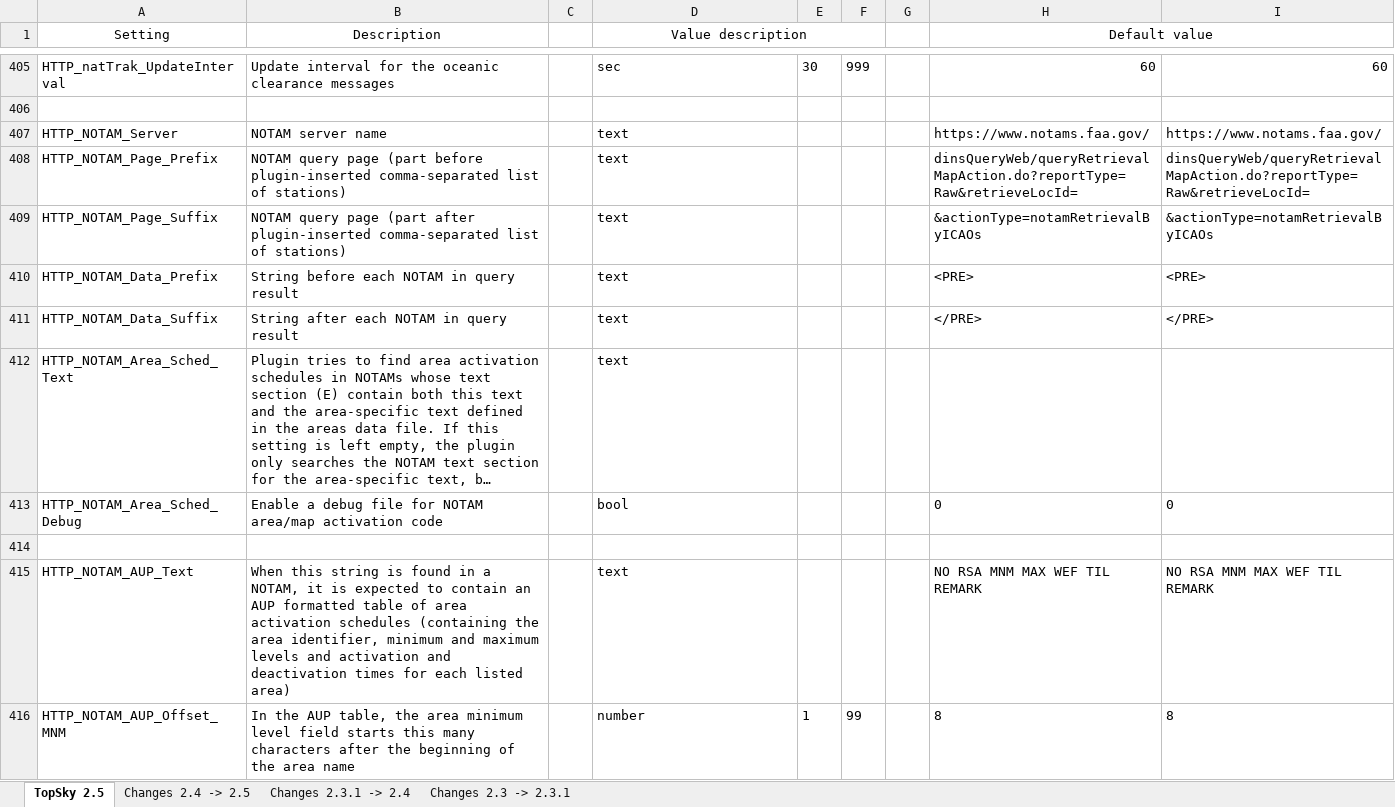
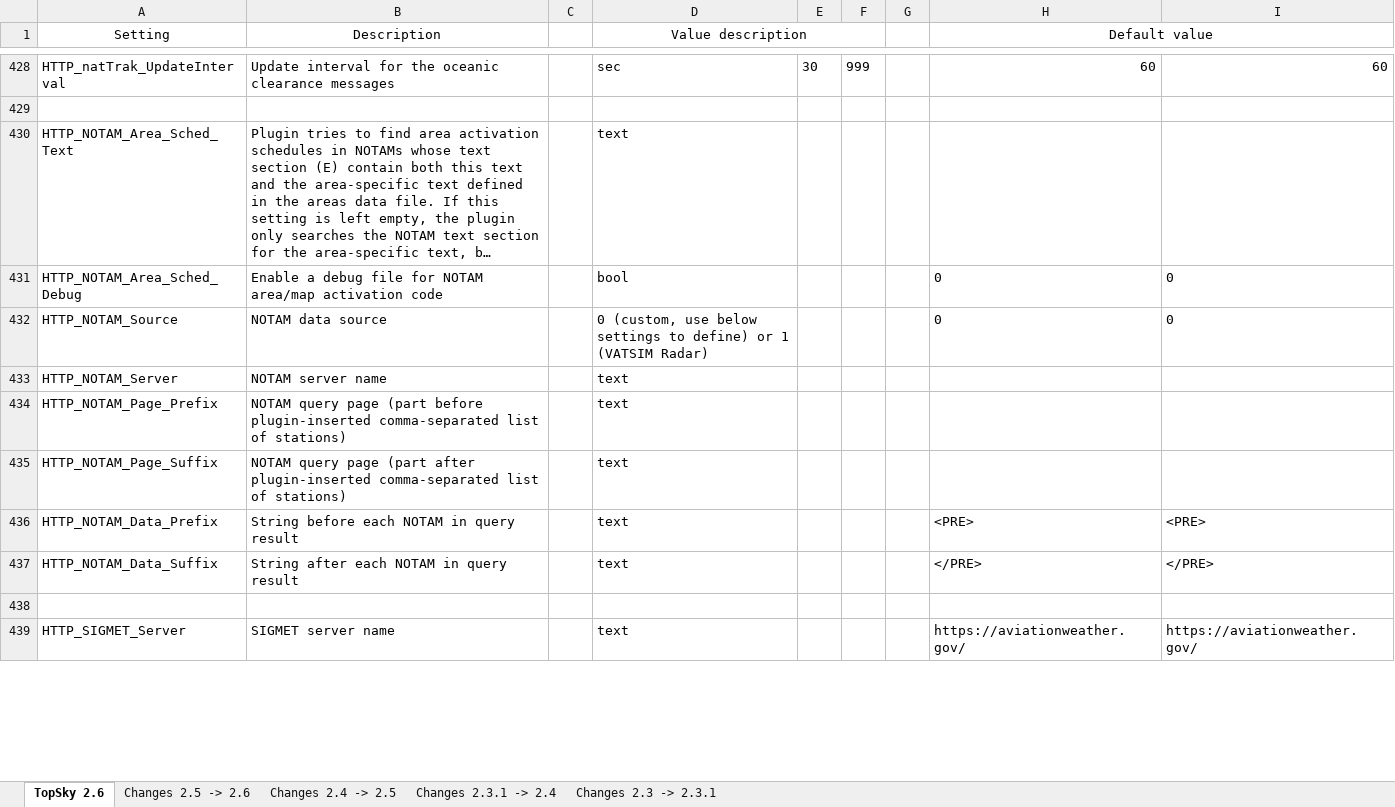
Before and after one commit to ziplock1/TKM-Sector-Package, an Excel workbook: TKM/Plugins/TopSky/Documentation/Developer/TopSky_Developer_Guide_Settings.xlsx, sheet TopSky 2.6, drawn as a sheet; only a part is shown, gaps mark what is left out; the shorter side is filled out with more unchanged rows; long unchanged cells end in …; values as stored, in another font and other column widths than the file's, no borders; conditional formats not drawn; removed rows and columns are numbered as before the commit, all else as after; the diff covers the shown part only; the diff names each change by its address in the sheet, - before the commit and + after, or states it on an @@ line.

```diff
--- a/TKM/Plugins/TopSky/Documentation/Developer/TopSky_Developer_Guide_Settings.xlsx (sheet TopSky 2.6)
+++ b/TKM/Plugins/TopSky/Documentation/Developer/TopSky_Developer_Guide_Settings.xlsx (sheet TopSky 2.6)
-sheet tab: TopSky 2.5
+sheet tab: TopSky 2.6
+sheet tab: Changes 2.5 -> 2.6
@@ row 412 moved to row 430: HTTP_NOTAM_Area_Sched_Text @@
@@ row 413 moved to row 431: HTTP_NOTAM_Area_Sched_Debug @@
+row 432: HTTP_NOTAM_Source | NOTAM data source |  | 0 (custom, use below settings to define) or 1 (VATSIM Radar) |  |  |  | 0 | 0
-H433 (Default value): https://www.notams.faa.gov/
+H433 (Default value): (empty)
-I433: https://www.notams.faa.gov/
+I433: (empty)
-H434 (Default value): dinsQueryWeb/queryRetrievalMapAction.do?reportType=Raw&retrieveLocId=
+H434 (Default value): (empty)
-I434: dinsQueryWeb/queryRetrievalMapAction.do?reportType=Raw&retrieveLocId=
+I434: (empty)
-H435 (Default value): &actionType=notamRetrievalByICAOs
+H435 (Default value): (empty)
-I435: &actionType=notamRetrievalByICAOs
+I435: (empty)
-row 414: (empty)
-row 415: HTTP_NOTAM_AUP_Text | When this string is found in a NOTAM, it is expected to contain an AUP formatted table of area activation schedules (containing the area identifier, minimum and maximum levels and activation and deactivation times for each listed area) |  | text |  |  |  | NO RSA MNM MAX WEF TIL REMARK | NO RSA MNM MAX WEF TIL REMARK
-row 416: HTTP_NOTAM_AUP_Offset_MNM | In the AUP table, the area minimum level field starts this many characters after the beginning of the area name |  | number | 1 | 99 |  | 8 | 8
```
Also changed, not shown: 68 added rows, 3 removed rows and 51 edited cells elsewhere in this sheet, sheet Changes 2.4 -> 2.5, 18 other files.
